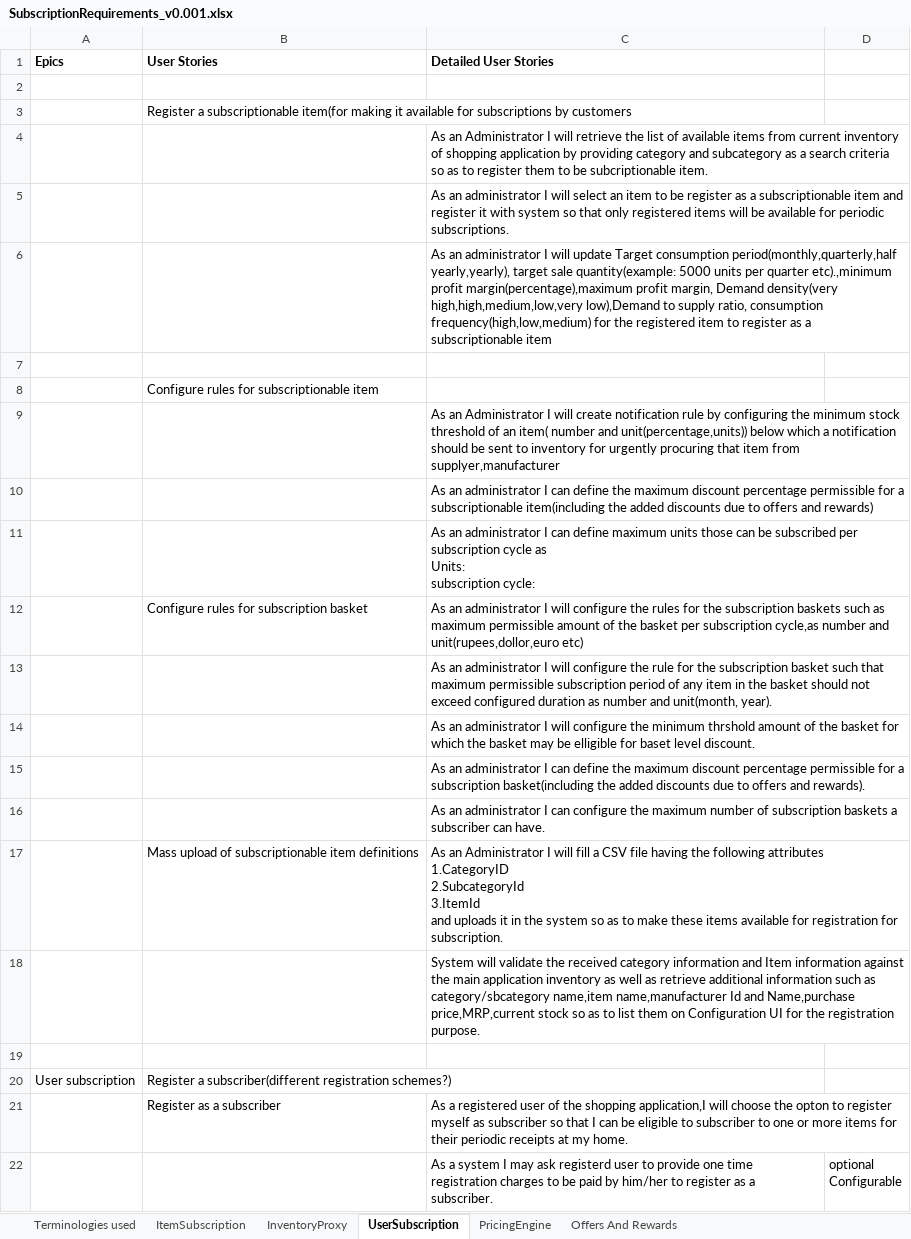
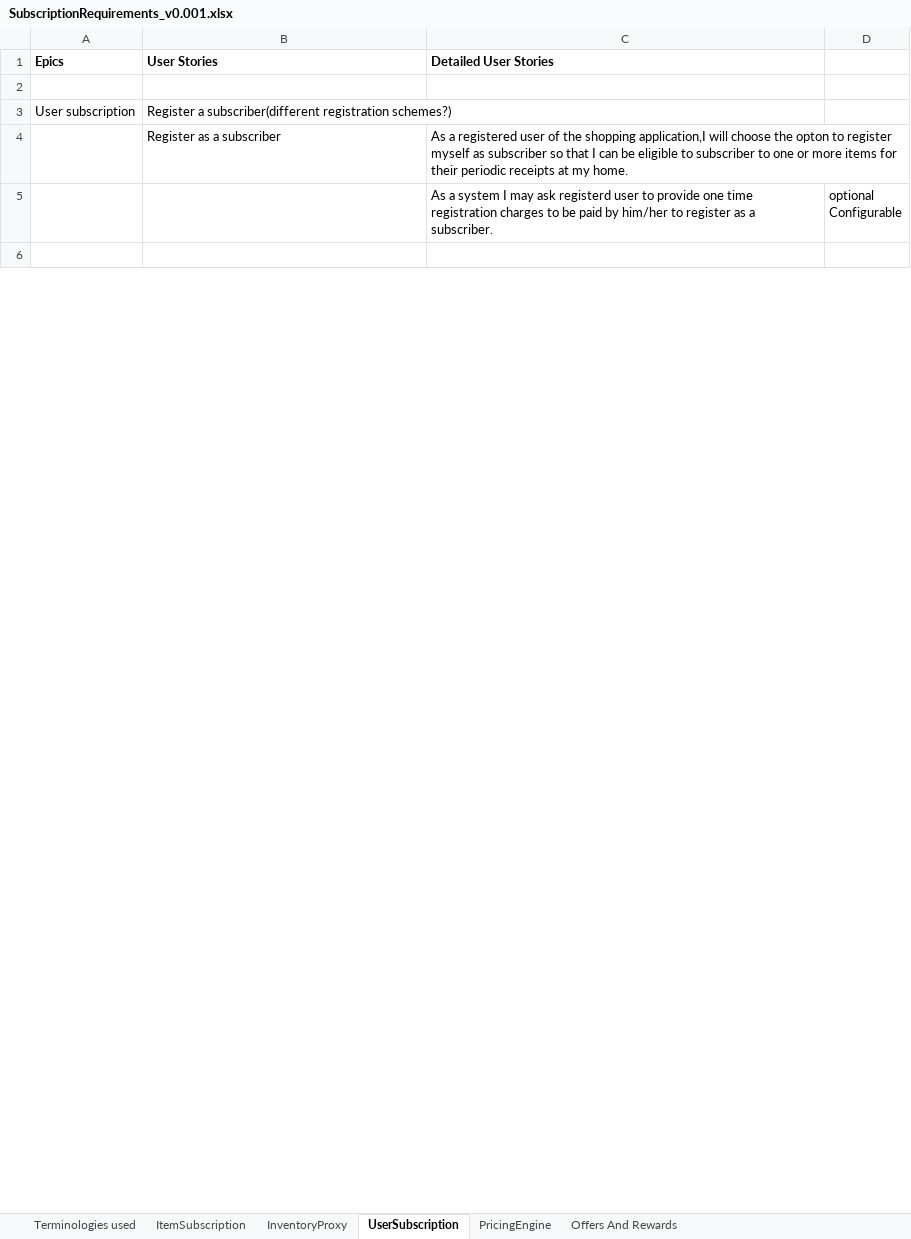
Before and after one commit to soukhyak26/MegaProject, an Excel workbook: documentation/requirements/SubscriptionRequirements_v0.001.xlsx, sheet UserSubscription, drawn as a sheet; only a part is shown; the shorter side is filled out with more unchanged rows; values as stored, in another font and other column widths than the file's, no borders; removed rows and columns are numbered as before the commit, all else as after; ↵ is a line break in a cell; the diff covers the shown part only; the diff names each change by its address in the sheet, - before the commit and + after, or states it on an @@ line.

Commit message:
Updated user subscription user story

```diff
--- a/documentation/requirements/SubscriptionRequirements_v0.001.xlsx (sheet UserSubscription)
+++ b/documentation/requirements/SubscriptionRequirements_v0.001.xlsx (sheet UserSubscription)
-row 3:  | Register a subscriptionable item(for making it available for subscriptions by customers
-row 4:  |  | As an Administrator I will retrieve the list of available items from current inventory of shopping application by providing category and subcategory as a search criteria so as to register them to be subcriptionable item.
-row 5:  |  | As an administrator I will select an item to be register as a subscriptionable item and register it with system so that only registered items will be available for periodic subscriptions.
-row 6:  |  | As an administrator I will update Target consumption period(monthly,quarterly,half yearly,yearly), target sale quantity(example: 5000 units per quarter etc).,minimum profit margin(percentage),maximum profit margin, Demand density(very high,high,medium,low,very low),Demand to supply ratio, consumption frequency(high,low,medium) for the registered item to register as a subscriptionable item
-row 7: (empty)
-row 8:  | Configure rules for subscriptionable item
-row 9:  |  | As an Administrator I will create notification rule by configuring the minimum stock threshold of an item( number and unit(percentage,units)) below which a notification should be sent to inventory for urgently procuring that item from supplyer,manufacturer
-row 10:  |  | As an administrator I can define the maximum discount percentage permissible for a subscriptionable item(including the added discounts due to offers and rewards)
-row 11:  |  | As an administrator I can define maximum units those can be subscribed per subscription cycle as ↵ Units: ↵ subscription cycle:
-row 12:  | Configure rules for subscription basket | As an administrator I will configure the rules for the subscription baskets such as maximum permissible amount of the basket per subscription cycle,as number and unit(rupees,dollor,euro etc)
-row 13:  |  | As an administrator I will configure the rule for the subscription basket such that maximum permissible subscription period of any item in the basket should not exceed configured duration as number and unit(month, year).
-row 14:  |  | As an administrator I will configure the minimum thrshold amount of the basket for which the basket may be elligible for baset level discount.
-row 15:  |  | As an administrator I can define the maximum discount percentage permissible for a subscription basket(including the added discounts due to offers and rewards).
-row 16:  |  | As an administrator I can configure the maximum number of subscription baskets a subscriber can have.
-row 17:  | Mass upload of subscriptionable item definitions | As an Administrator I will fill a CSV file having the following attributes ↵ 1.CategoryID ↵ 2.SubcategoryId ↵ 3.ItemId ↵ and uploads it in the system so as to make these items available for registration for subscription.
-row 18:  |  | System will validate the received category information and Item information against the main application inventory as well as retrieve additional information such as category/sbcategory name,item name,manufacturer Id and Name,purchase price,MRP,current stock so as to list them on Configuration UI for the registration purpose.
-row 19: (empty)
```
Also changed, not shown: 17 added rows, 6 removed rows, 2 moved rows, 4 edited cells and cell formats elsewhere in this sheet.
